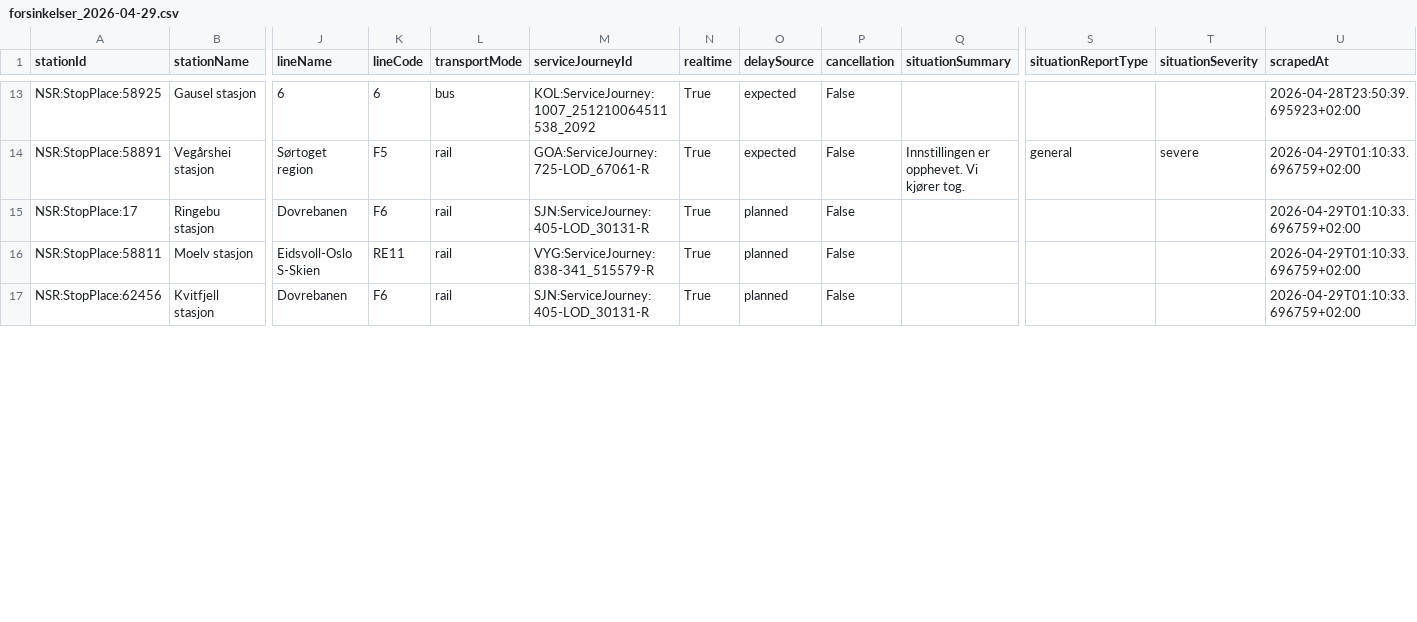
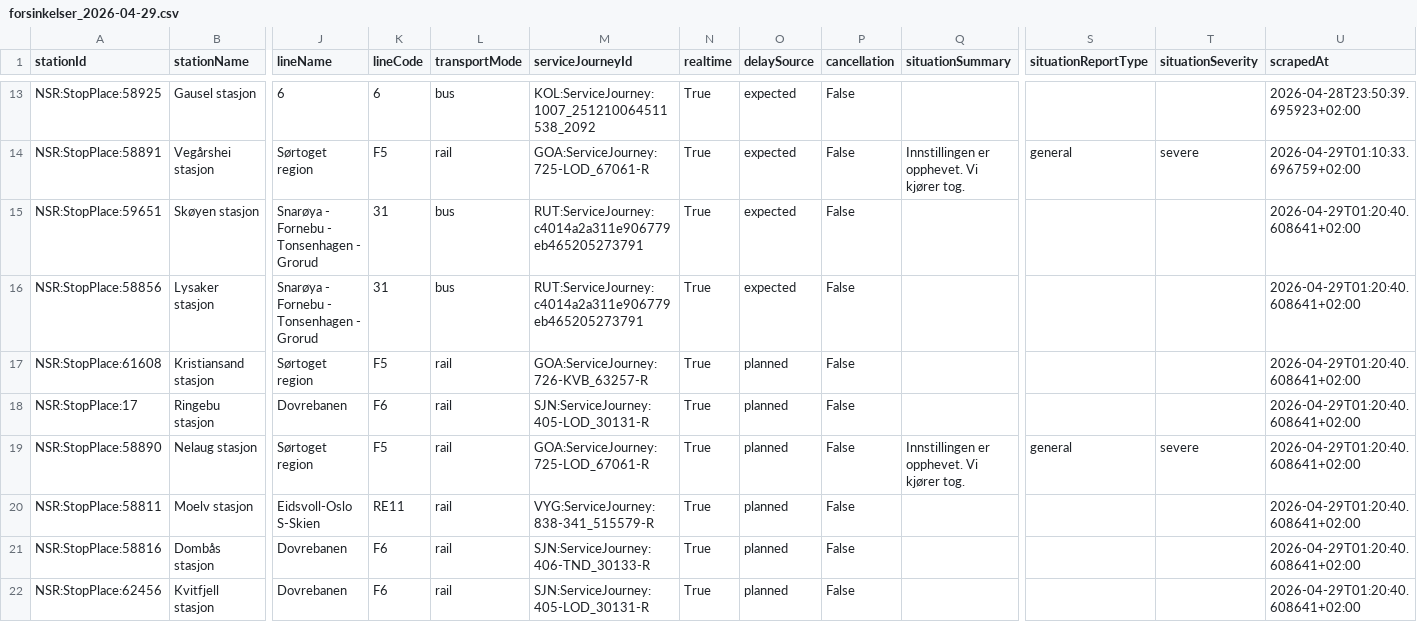
Before and after one commit to simenoddenhansen/togtider, a CSV file: data_collection/history/forsinkelser_2026-04-29.csv, drawn as a sheet; only a part is shown, gaps mark what is left out; addresses are those after the commit; rows hold the shown columns only; the diff covers the shown part only; the diff names each change by its address in the sheet, - before the commit and + after, or states it on an @@ line.

```diff
--- a/data_collection/history/forsinkelser_2026-04-29.csv
+++ b/data_collection/history/forsinkelser_2026-04-29.csv
+row 15: NSR:StopPlace:59651 | Skøyen stasjon | Snarøya - Fornebu - Tonsenhagen - Grorud | 31 | bus | RUT:ServiceJourney:c4014a2a311e906779eb465205273791 | True | expected | False |  |  |  | 2026-04-29T01:20:40.608641+02:00
+row 16: NSR:StopPlace:58856 | Lysaker stasjon | Snarøya - Fornebu - Tonsenhagen - Grorud | 31 | bus | RUT:ServiceJourney:c4014a2a311e906779eb465205273791 | True | expected | False |  |  |  | 2026-04-29T01:20:40.608641+02:00
+row 17: NSR:StopPlace:61608 | Kristiansand stasjon | Sørtoget region | F5 | rail | GOA:ServiceJourney:726-KVB_63257-R | True | planned | False |  |  |  | 2026-04-29T01:20:40.608641+02:00
-U18 (scrapedAt): 2026-04-29T01:10:33.696759+02:00
+U18 (scrapedAt): 2026-04-29T01:20:40.608641+02:00
+row 19: NSR:StopPlace:58890 | Nelaug stasjon | Sørtoget region | F5 | rail | GOA:ServiceJourney:725-LOD_67061-R | True | planned | False | Innstillingen er opphevet. Vi kjører tog. | general | severe | 2026-04-29T01:20:40.608641+02:00
-U20 (scrapedAt): 2026-04-29T01:10:33.696759+02:00
+U20 (scrapedAt): 2026-04-29T01:20:40.608641+02:00
+row 21: NSR:StopPlace:58816 | Dombås stasjon | Dovrebanen | F6 | rail | SJN:ServiceJourney:406-TND_30133-R | True | planned | False |  |  |  | 2026-04-29T01:20:40.608641+02:00
-U22 (scrapedAt): 2026-04-29T01:10:33.696759+02:00
+U22 (scrapedAt): 2026-04-29T01:20:40.608641+02:00
```
Also changed, not shown: 3 added rows and 10 edited cells elsewhere in this file, 2 other files.
